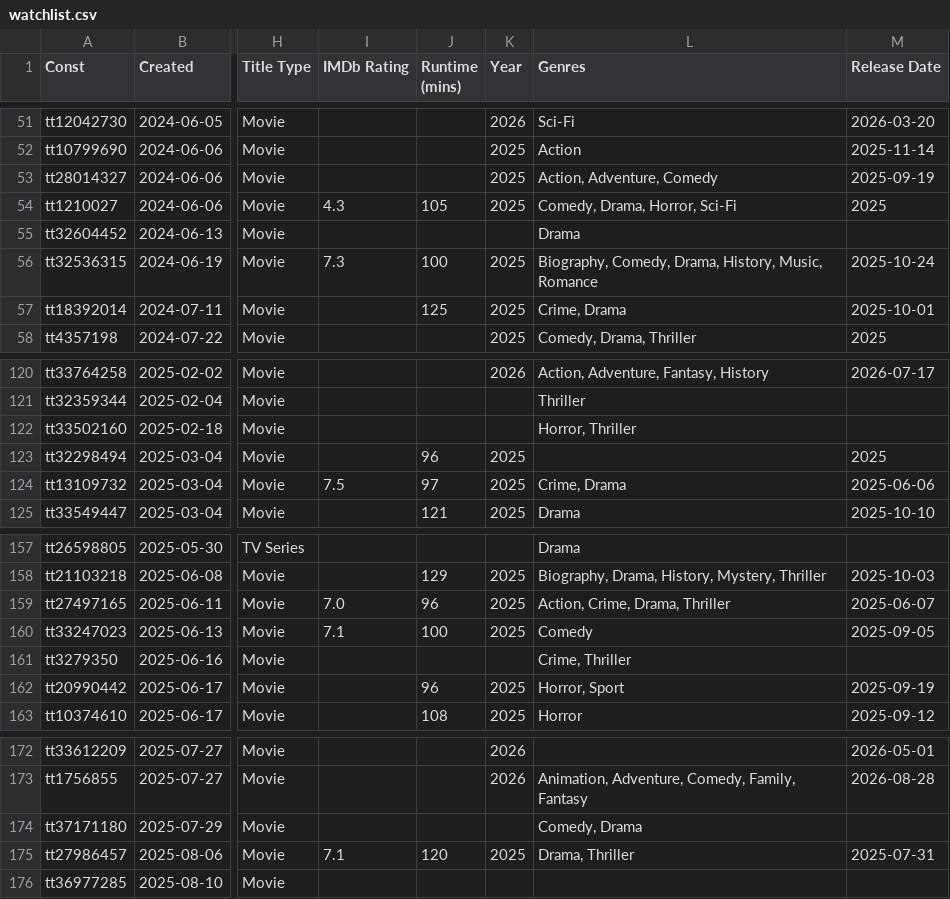
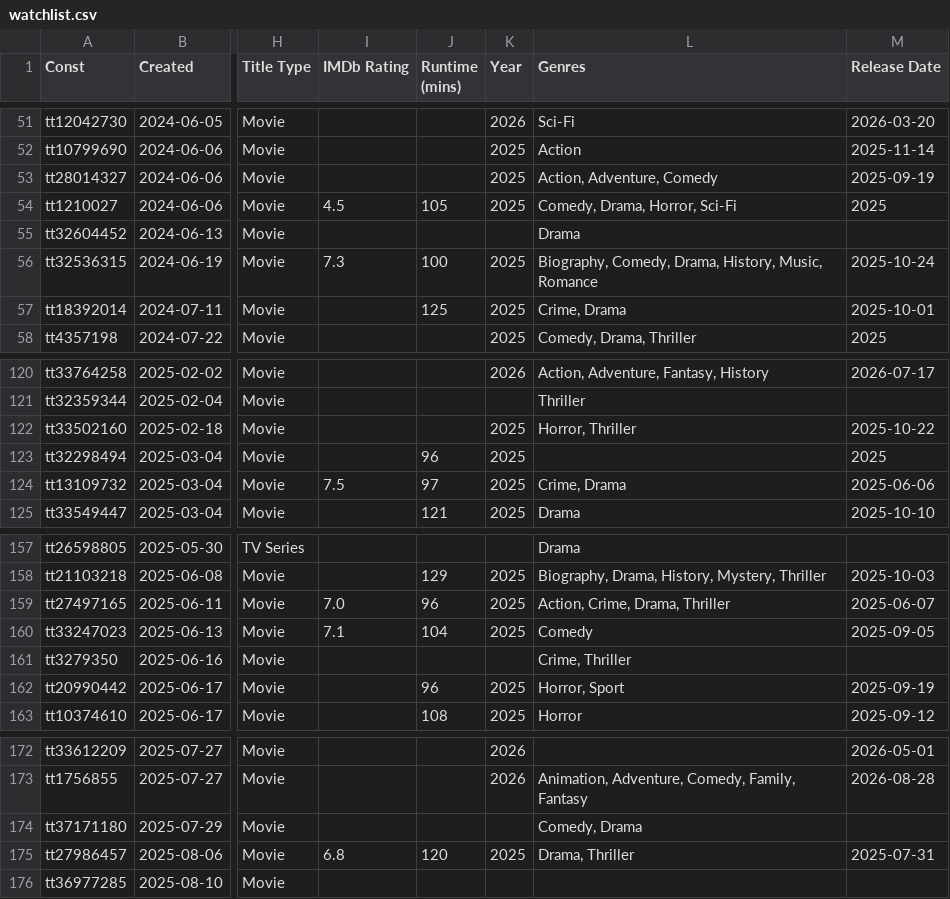
Before and after one commit to josh/imdb-data, a CSV file: watchlist.csv, drawn as a sheet; only a part is shown, gaps mark what is left out; the diff covers the shown part only; the diff names each change by its address in the sheet, - before the commit and + after, or states it on an @@ line.

```diff
--- a/watchlist.csv
+++ b/watchlist.csv
-I54 (IMDb Rating): 4.3
+I54 (IMDb Rating): 4.5
-K122 (Year): (empty)
+K122 (Year): 2025
-M122 (Release Date): (empty)
+M122 (Release Date): 2025-10-22
-J160 (Runtime (mins)): 100
+J160 (Runtime (mins)): 104
-I175 (IMDb Rating): 7.1
+I175 (IMDb Rating): 6.8
```
Also changed, not shown: 1 added row and 21 edited cells elsewhere in this file.
